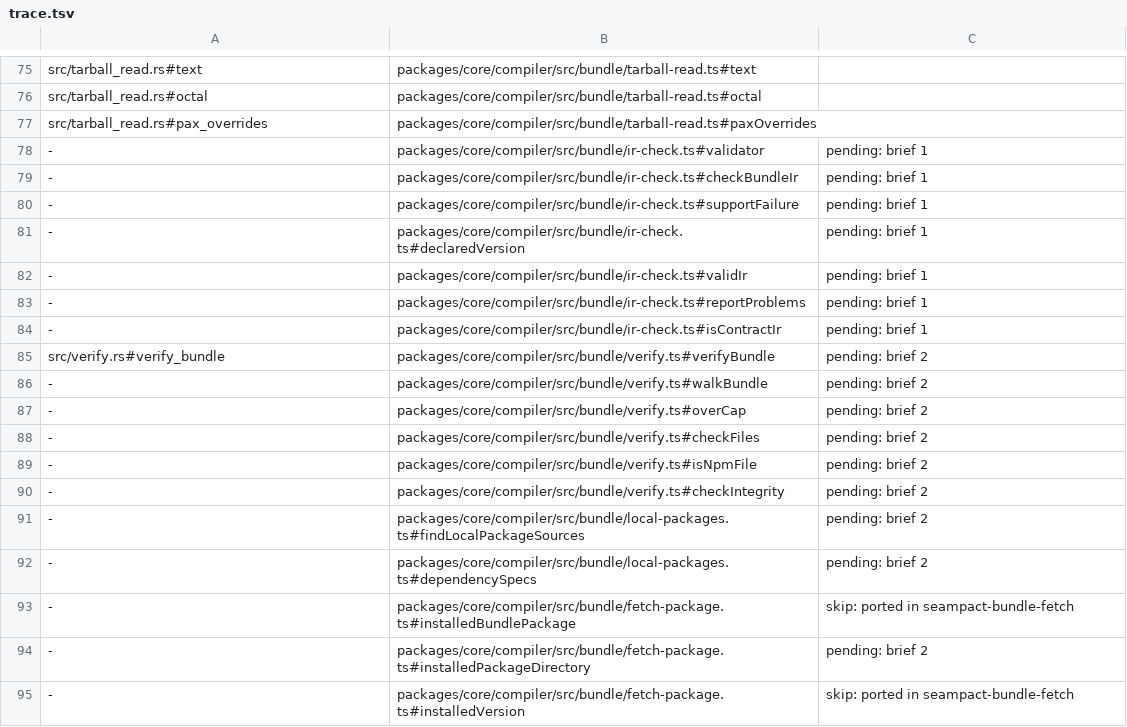
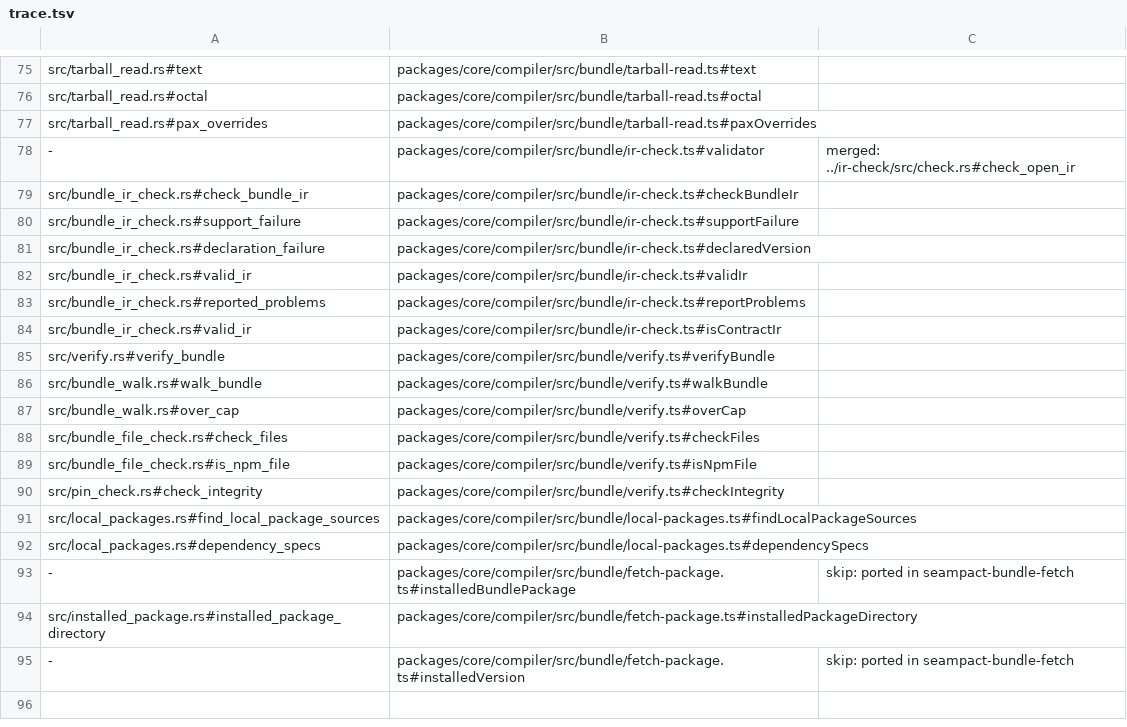
Before and after one commit to jubasse/seampact, a TSV file: crates/bundle/trace.tsv, drawn as a sheet; only a part is shown, gaps mark what is left out.

```diff
--- a/crates/bundle/trace.tsv
+++ b/crates/bundle/trace.tsv
@@ -77,19 +77,19 @@ src/tarball_read.rs#octal	packages/core/compiler/src/bundle/tarball-read.ts#octa
 src/tarball_read.rs#pax_overrides	packages/core/compiler/src/bundle/tarball-read.ts#paxOverrides
--	packages/core/compiler/src/bundle/ir-check.ts#validator	pending: brief 1
--	packages/core/compiler/src/bundle/ir-check.ts#checkBundleIr	pending: brief 1
--	packages/core/compiler/src/bundle/ir-check.ts#supportFailure	pending: brief 1
--	packages/core/compiler/src/bundle/ir-check.ts#declaredVersion	pending: brief 1
--	packages/core/compiler/src/bundle/ir-check.ts#validIr	pending: brief 1
--	packages/core/compiler/src/bundle/ir-check.ts#reportProblems	pending: brief 1
--	packages/core/compiler/src/bundle/ir-check.ts#isContractIr	pending: brief 1
-src/verify.rs#verify_bundle	packages/core/compiler/src/bundle/verify.ts#verifyBundle	pending: brief 2
--	packages/core/compiler/src/bundle/verify.ts#walkBundle	pending: brief 2
--	packages/core/compiler/src/bundle/verify.ts#overCap	pending: brief 2
--	packages/core/compiler/src/bundle/verify.ts#checkFiles	pending: brief 2
--	packages/core/compiler/src/bundle/verify.ts#isNpmFile	pending: brief 2
--	packages/core/compiler/src/bundle/verify.ts#checkIntegrity	pending: brief 2
--	packages/core/compiler/src/bundle/local-packages.ts#findLocalPackageSources	pending: brief 2
--	packages/core/compiler/src/bundle/local-packages.ts#dependencySpecs	pending: brief 2
+-	packages/core/compiler/src/bundle/ir-check.ts#validator	merged: ../ir-check/src/check.rs#check_open_ir
+src/bundle_ir_check.rs#check_bundle_ir	packages/core/compiler/src/bundle/ir-check.ts#checkBundleIr
+src/bundle_ir_check.rs#support_failure	packages/core/compiler/src/bundle/ir-check.ts#supportFailure
+src/bundle_ir_check.rs#declaration_failure	packages/core/compiler/src/bundle/ir-check.ts#declaredVersion
+src/bundle_ir_check.rs#valid_ir	packages/core/compiler/src/bundle/ir-check.ts#validIr
+src/bundle_ir_check.rs#reported_problems	packages/core/compiler/src/bundle/ir-check.ts#reportProblems
+src/bundle_ir_check.rs#valid_ir	packages/core/compiler/src/bundle/ir-check.ts#isContractIr
+src/verify.rs#verify_bundle	packages/core/compiler/src/bundle/verify.ts#verifyBundle
+src/bundle_walk.rs#walk_bundle	packages/core/compiler/src/bundle/verify.ts#walkBundle
+src/bundle_walk.rs#over_cap	packages/core/compiler/src/bundle/verify.ts#overCap
+src/bundle_file_check.rs#check_files	packages/core/compiler/src/bundle/verify.ts#checkFiles
+src/bundle_file_check.rs#is_npm_file	packages/core/compiler/src/bundle/verify.ts#isNpmFile
+src/pin_check.rs#check_integrity	packages/core/compiler/src/bundle/verify.ts#checkIntegrity
+src/local_packages.rs#find_local_package_sources	packages/core/compiler/src/bundle/local-packages.ts#findLocalPackageSources
+src/local_packages.rs#dependency_specs	packages/core/compiler/src/bundle/local-packages.ts#dependencySpecs
 -	packages/core/compiler/src/bundle/fetch-package.ts#installedBundlePackage	skip: ported in seampact-bundle-fetch
--	packages/core/compiler/src/bundle/fetch-package.ts#installedPackageDirectory	pending: brief 2
+src/installed_package.rs#installed_package_directory	packages/core/compiler/src/bundle/fetch-package.ts#installedPackageDirectory
 -	packages/core/compiler/src/bundle/fetch-package.ts#installedVersion	skip: ported in seampact-bundle-fetch
```
Also changed, not shown: 19 other files.
